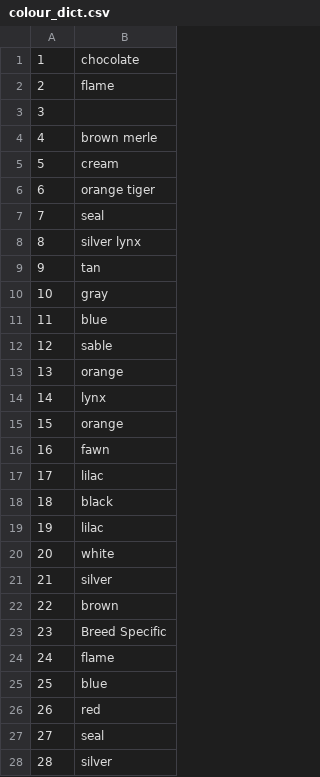
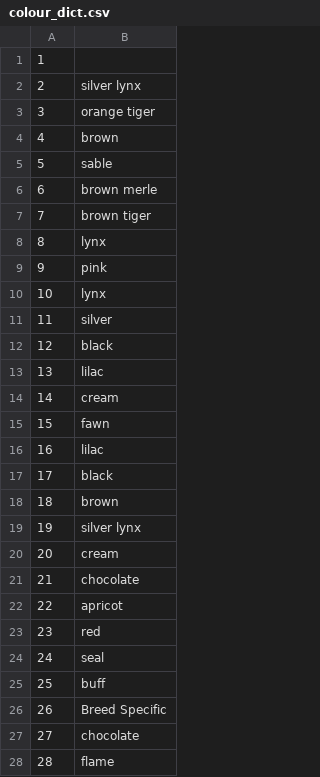
Before and after one commit to daria-iliashevskaia/homework, a CSV file: homework_14oct/colour_dict.csv, drawn as a sheet; only a part is shown; the diff covers the shown part only.

```diff
--- a/homework_14oct/colour_dict.csv
+++ b/homework_14oct/colour_dict.csv
@@ -1,28 +1,28 @@
-1,chocolate
-2,flame
-3,
-4,brown merle
-5,cream
-6,orange tiger
-7,seal
-8,silver lynx
-9,tan
-10,gray
-11,blue
-12,sable
-13,orange
-14,lynx
-15,orange
-16,fawn
-17,lilac
-18,black
-19,lilac
-20,white
-21,silver
-22,brown
-23,Breed Specific
-24,flame
-25,blue
-26,red
-27,seal
-28,silver
+1,
+2,silver lynx
+3,orange tiger
+4,brown
+5,sable
+6,brown merle
+7,brown tiger
+8,lynx
+9,pink
+10,lynx
+11,silver
+12,black
+13,lilac
+14,cream
+15,fawn
+16,lilac
+17,black
+18,brown
+19,silver lynx
+20,cream
+21,chocolate
+22,apricot
+23,red
+24,seal
+25,buff
+26,Breed Specific
+27,chocolate
+28,flame
```
Also changed, not shown: 14 edited cells elsewhere in this file, homework_14oct/breed_dict.csv, homework_14oct/shelter_info.csv, 7 other files.
